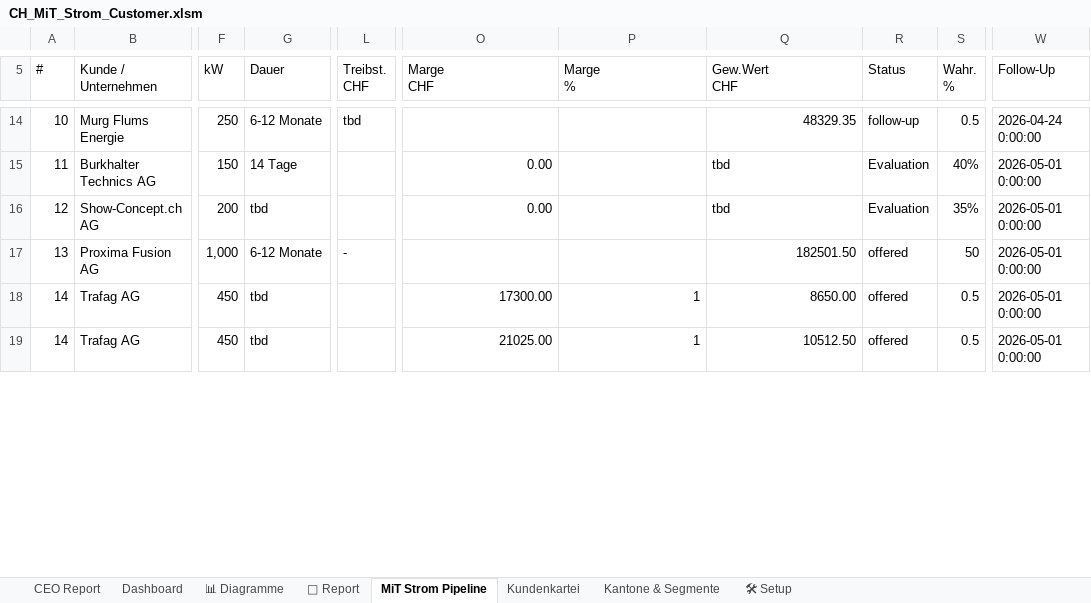
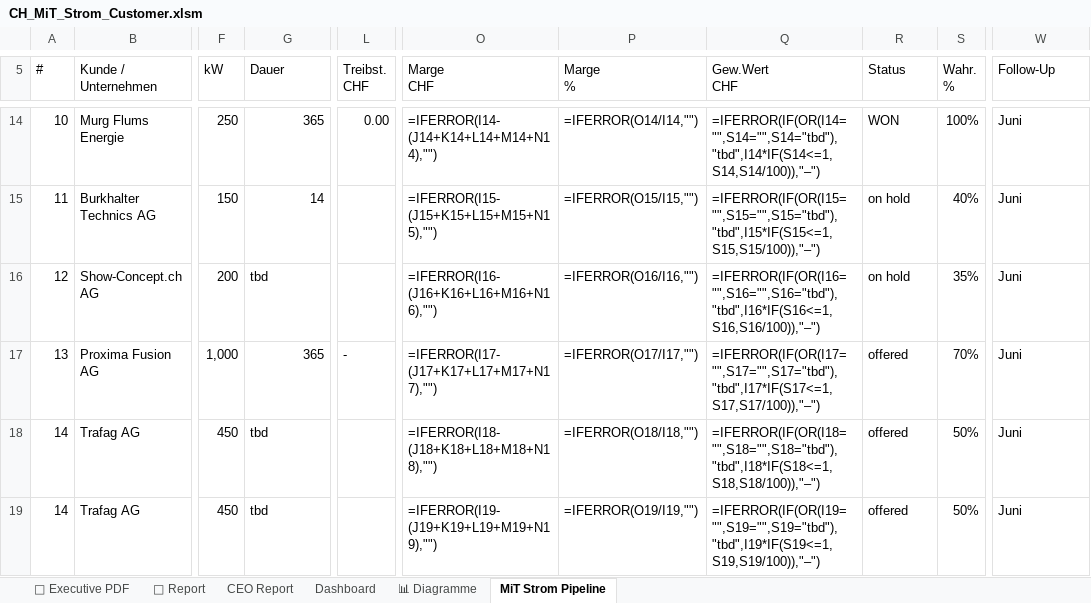
Before and after one commit to Ghostburaq/Burak, an Excel workbook: CH_MiT_Strom_Customer.xlsm, sheet MiT Strom Pipeline, drawn as a sheet; only a part is shown, gaps mark what is left out; values as stored, in another font and other column widths than the file's, no cell formats; formulas without a stored value are shown as written; charts and pictures and conditional formats not drawn; the diff covers the shown part only; the diff names each change by its address in the sheet, - before the commit and + after, or states it on an @@ line.

```diff
--- a/CH_MiT_Strom_Customer.xlsm (sheet MiT Strom Pipeline)
+++ b/CH_MiT_Strom_Customer.xlsm (sheet MiT Strom Pipeline)
-sheet tab: Kundenkartei
-sheet tab: Kantone & Segmente
-sheet tab: 🛠 Setup
+sheet tab: 📑 Executive PDF
@@ sheet tab order changed: 📑 Executive PDF | 📄 Report | CEO Report | Dashboard | 📊 Diagramme | MiT Strom Pipeline @@
-G14 (Dauer): 6-12 Monate
+G14 (Dauer): 365
-L14 (Treibst. CHF): tbd
+L14 (Treibst. CHF): 0.00
-O14 (Marge CHF): (empty)
+O14 (Marge CHF): =IFERROR(I14-(J14+K14+L14+M14+N14),"")
-P14 (Marge %): (empty)
+P14 (Marge %): =IFERROR(O14/I14,"")
-Q14 (Gew.Wert CHF): 48329.35
+Q14 (Gew.Wert CHF): =IFERROR(IF(OR(I14="",S14="",S14="tbd"),"tbd",I14*IF(S14<=1,S14,S14/100)),"–")
-R14 (Status): follow-up
+R14 (Status): WON
-S14 (Wahr. %): 0.5
+S14 (Wahr. %): 100%
-W14 (Follow-Up): 2026-04-24 0:00:00
+W14 (Follow-Up): Juni
-G15 (Dauer): 14 Tage
+G15 (Dauer): 14
-O15 (Marge CHF): 0.00
+O15 (Marge CHF): =IFERROR(I15-(J15+K15+L15+M15+N15),"")
-P15 (Marge %): (empty)
+P15 (Marge %): =IFERROR(O15/I15,"")
-Q15 (Gew.Wert CHF): tbd
+Q15 (Gew.Wert CHF): =IFERROR(IF(OR(I15="",S15="",S15="tbd"),"tbd",I15*IF(S15<=1,S15,S15/100)),"–")
-R15:R16 (Status): Evaluation
+R15:R16 (Status): on hold
-W15:W19 (Follow-Up): 2026-05-01 0:00:00
+W15:W19 (Follow-Up): Juni
-O16 (Marge CHF): 0.00
+O16 (Marge CHF): =IFERROR(I16-(J16+K16+L16+M16+N16),"")
-P16 (Marge %): (empty)
+P16 (Marge %): =IFERROR(O16/I16,"")
-Q16 (Gew.Wert CHF): tbd
+Q16 (Gew.Wert CHF): =IFERROR(IF(OR(I16="",S16="",S16="tbd"),"tbd",I16*IF(S16<=1,S16,S16/100)),"–")
-G17 (Dauer): 6-12 Monate
+G17 (Dauer): 365
-O17 (Marge CHF): (empty)
+O17 (Marge CHF): =IFERROR(I17-(J17+K17+L17+M17+N17),"")
-P17 (Marge %): (empty)
+P17 (Marge %): =IFERROR(O17/I17,"")
-Q17 (Gew.Wert CHF): 182501.50
+Q17 (Gew.Wert CHF): =IFERROR(IF(OR(I17="",S17="",S17="tbd"),"tbd",I17*IF(S17<=1,S17,S17/100)),"–")
-S17 (Wahr. %): 50
+S17 (Wahr. %): 70%
-O18 (Marge CHF): 17300.00
+O18 (Marge CHF): =IFERROR(I18-(J18+K18+L18+M18+N18),"")
-P18 (Marge %): 1
+P18 (Marge %): =IFERROR(O18/I18,"")
-Q18 (Gew.Wert CHF): 8650.00
+Q18 (Gew.Wert CHF): =IFERROR(IF(OR(I18="",S18="",S18="tbd"),"tbd",I18*IF(S18<=1,S18,S18/100)),"–")
-S18:S19 (Wahr. %): 0.5
+S18:S19 (Wahr. %): 50%
-O19 (Marge CHF): 21025.00
+O19 (Marge CHF): =IFERROR(I19-(J19+K19+L19+M19+N19),"")
-P19 (Marge %): 1
+P19 (Marge %): =IFERROR(O19/I19,"")
-Q19 (Gew.Wert CHF): 10512.50
+Q19 (Gew.Wert CHF): =IFERROR(IF(OR(I19="",S19="",S19="tbd"),"tbd",I19*IF(S19<=1,S19,S19/100)),"–")
```
Also changed, not shown: 72 added rows, 1 removed row and 140 edited cells elsewhere in this sheet, sheet CEO Report, sheet Dashboard, sheet 📄 Report, sheet 📊 Diagramme, cell formats, hidden cells, charts or pictures, 2 other files.
